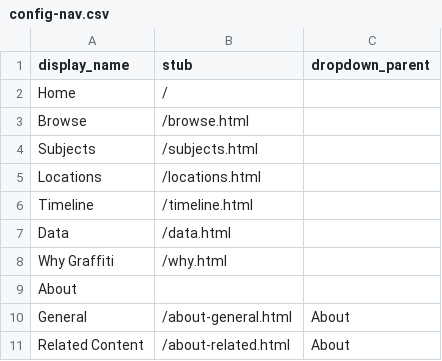
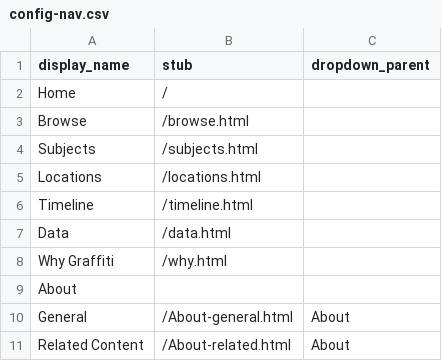
Before and after one commit to heidi-y/btowngraffiti, a CSV file: _data/config-nav.csv, drawn as a sheet.

Commit message:
changed capital about

```diff
--- a/_data/config-nav.csv
+++ b/_data/config-nav.csv
@@ -9,3 +9,3 @@ Why Graffiti,/why.html
 About,,
-General,/about-general.html,About
-Related Content,/about-related.html,About
+General,/About-general.html,About
+Related Content,/About-related.html,About
```
Also changed, not shown: 2 other files.
